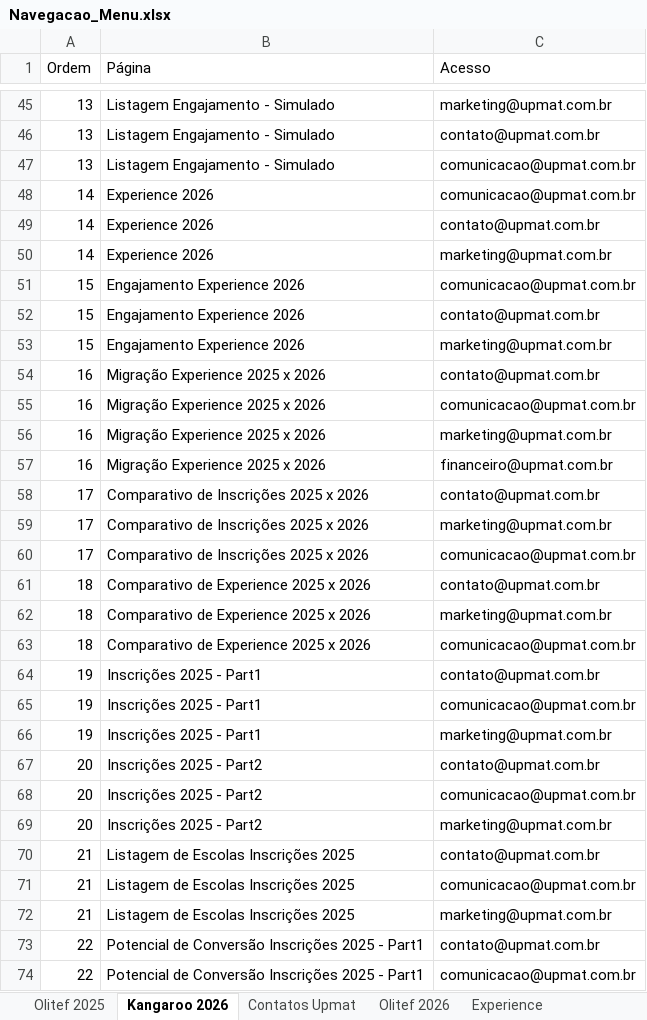
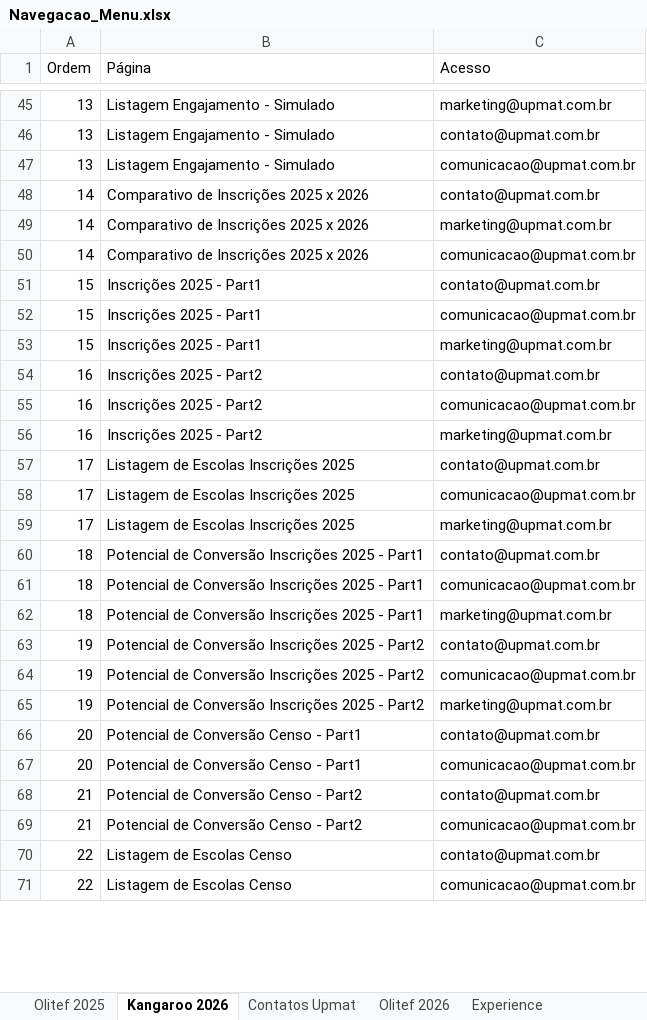
Before and after one commit to dansilverr/Dash-Upmat, an Excel workbook: Bases/Navegacao_Menu.xlsx, sheet Kangaroo 2026, drawn as a sheet; only a part is shown, gaps mark what is left out; values as stored, in another font and other column widths than the file's, no borders; removed rows and columns are numbered as before the commit, all else as after; the diff covers the shown part only; the diff names each change by its address in the sheet, - before the commit and + after, or states it on an @@ line.

```diff
--- a/Bases/Navegacao_Menu.xlsx (sheet Kangaroo 2026)
+++ b/Bases/Navegacao_Menu.xlsx (sheet Kangaroo 2026)
-row 48: 14 | Experience 2026 | comunicacao@upmat.com.br
-B48:B49 (Página): Experience 2026
+B48:B49 (Página): Comparativo de Inscrições 2025 x 2026
+row 50: 14 | Comparativo de Inscrições 2025 x 2026 | comunicacao@upmat.com.br
-B51:B53 (Página): Engajamento Experience 2026
+B51:B53 (Página): Inscrições 2025 - Part1
-C51 (Acesso): comunicacao@upmat.com.br
+C51 (Acesso): contato@upmat.com.br
-C52 (Acesso): contato@upmat.com.br
+C52 (Acesso): comunicacao@upmat.com.br
-B54:B56 (Página): Migração Experience 2025 x 2026
+B54:B56 (Página): Inscrições 2025 - Part2
-row 57: 16 | Migração Experience 2025 x 2026 | financeiro@upmat.com.br
-B57:B59 (Página): Comparativo de Inscrições 2025 x 2026
+B57:B59 (Página): Listagem de Escolas Inscrições 2025
-C58 (Acesso): marketing@upmat.com.br
+C58 (Acesso): comunicacao@upmat.com.br
-C59 (Acesso): comunicacao@upmat.com.br
+C59 (Acesso): marketing@upmat.com.br
-B60:B62 (Página): Comparativo de Experience 2025 x 2026
+B60:B62 (Página): Potencial de Conversão Inscrições 2025 - Part1
-C61 (Acesso): marketing@upmat.com.br
+C61 (Acesso): comunicacao@upmat.com.br
-C62 (Acesso): comunicacao@upmat.com.br
+C62 (Acesso): marketing@upmat.com.br
-B63:B65 (Página): Inscrições 2025 - Part1
+B63:B65 (Página): Potencial de Conversão Inscrições 2025 - Part2
-B66:B67 (Página): Inscrições 2025 - Part2
+B66:B67 (Página): Potencial de Conversão Censo - Part1
-row 69: 20 | Inscrições 2025 - Part2 | marketing@upmat.com.br
-B68:B69 (Página): Listagem de Escolas Inscrições 2025
+B68:B69 (Página): Potencial de Conversão Censo - Part2
-row 72: 21 | Listagem de Escolas Inscrições 2025 | marketing@upmat.com.br
-B70:B71 (Página): Potencial de Conversão Inscrições 2025 - Part1
+B70:B71 (Página): Listagem de Escolas Censo
```
Also changed, not shown: 10 removed rows and 5 edited cells elsewhere in this sheet, sheet Bebras 2026, 7 other files.
